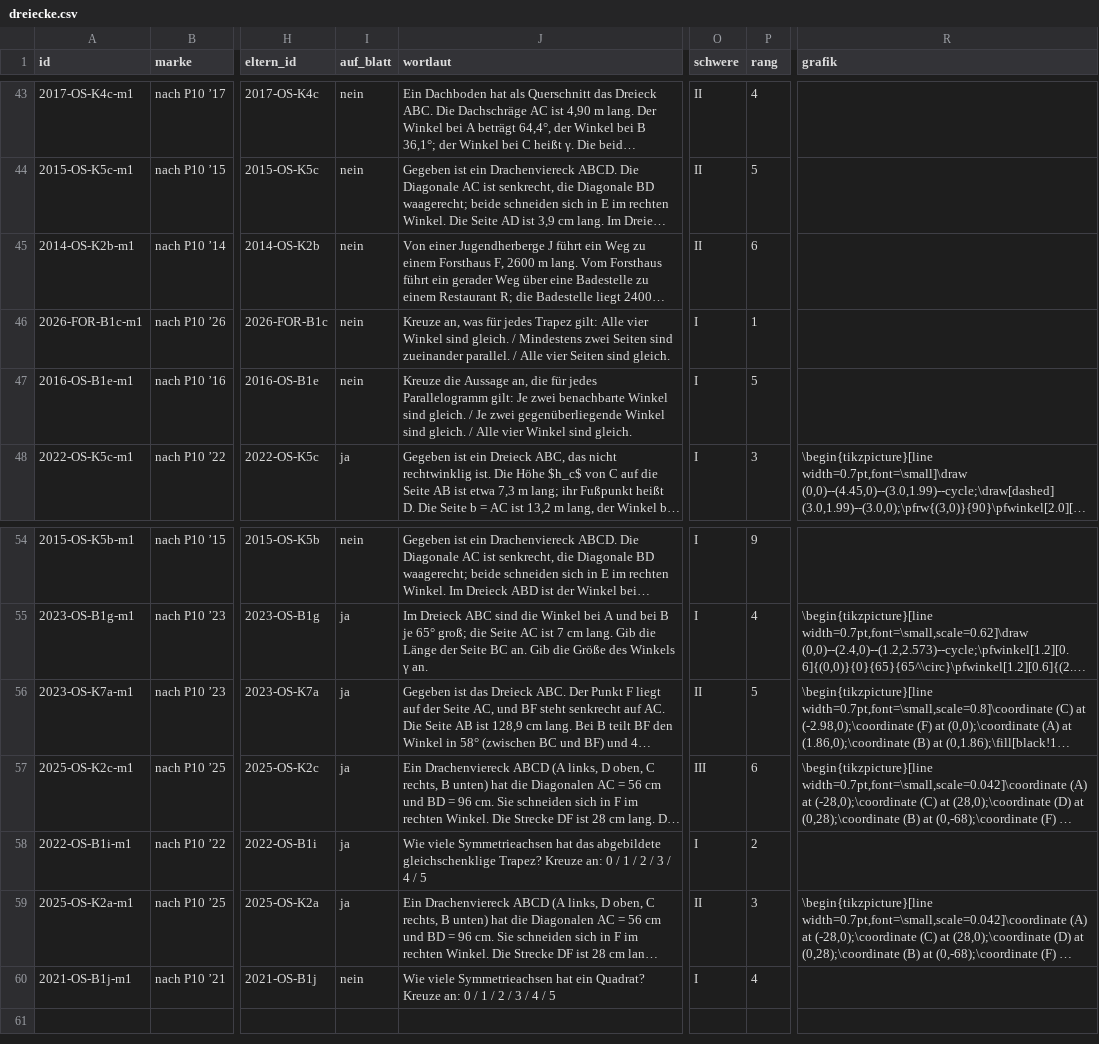
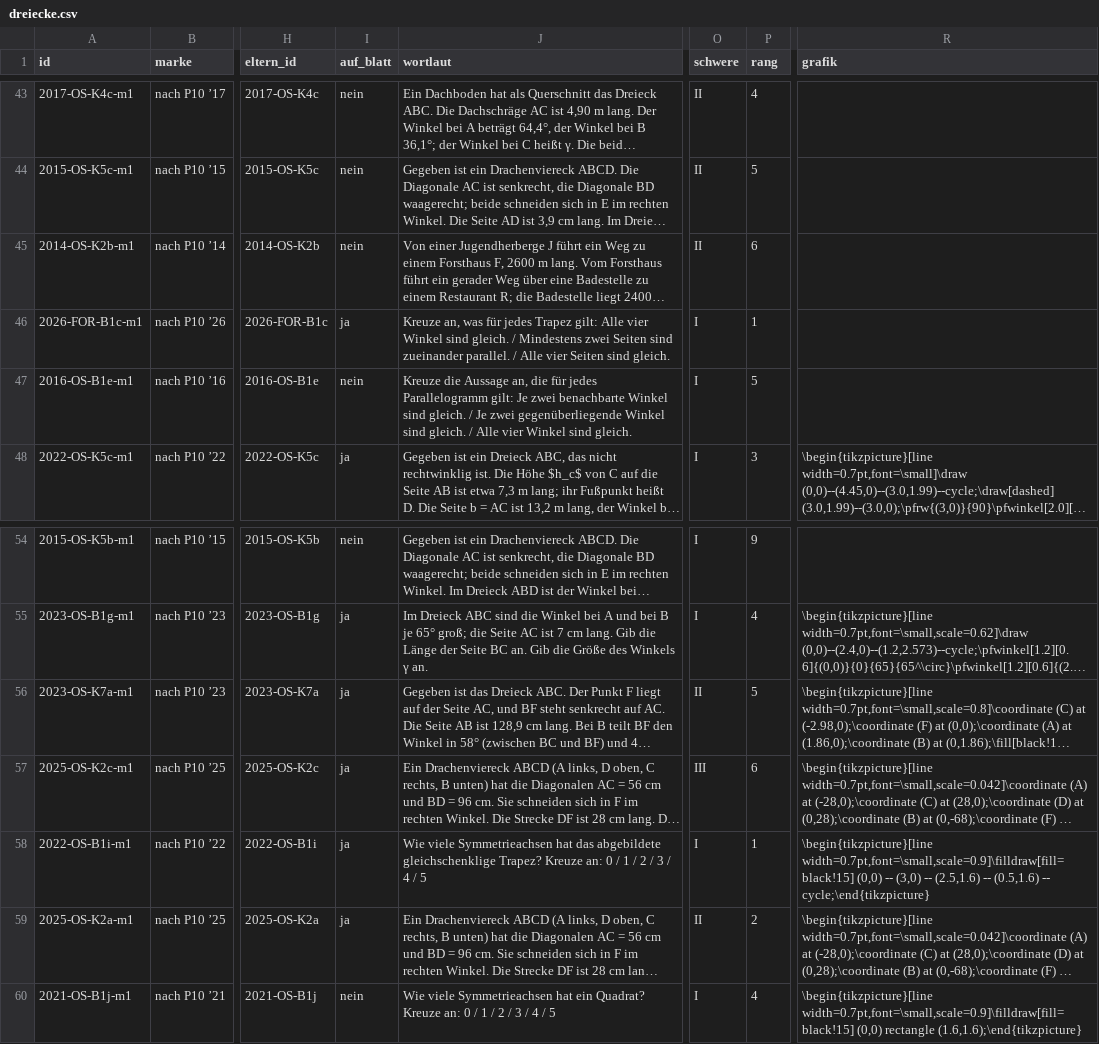
Before and after one commit to hz-0801/mathe-nachhilfe, a CSV file: msa/mehr-p10/dreiecke.csv, drawn as a sheet; only a part is shown, gaps mark what is left out; long unchanged cells end in …; the diff names each change by its address in the sheet, - before the commit and + after, or states it on an @@ line.

```diff
--- a/msa/mehr-p10/dreiecke.csv
+++ b/msa/mehr-p10/dreiecke.csv
-I46 (auf_blatt): nein
+I46 (auf_blatt): ja
-P58 (rang): 2
+P58 (rang): 1
-R58 (grafik): (empty)
+R58 (grafik): \begin{tikzpicture}[line width=0.7pt,font=\small,scale=0.9]\filldraw[fill=black!15] (0,0) -- (3,0) -- (2.5,1.6) -- (0.5,1.6) -- cycle;\end{tikzpicture}
-P59 (rang): 3
+P59 (rang): 2
-R60 (grafik): (empty)
+R60 (grafik): \begin{tikzpicture}[line width=0.7pt,font=\small,scale=0.9]\filldraw[fill=black!15] (0,0) rectangle (1.6,1.6);\end{tikzpicture}
```
Also changed, not shown: 1 other file.
